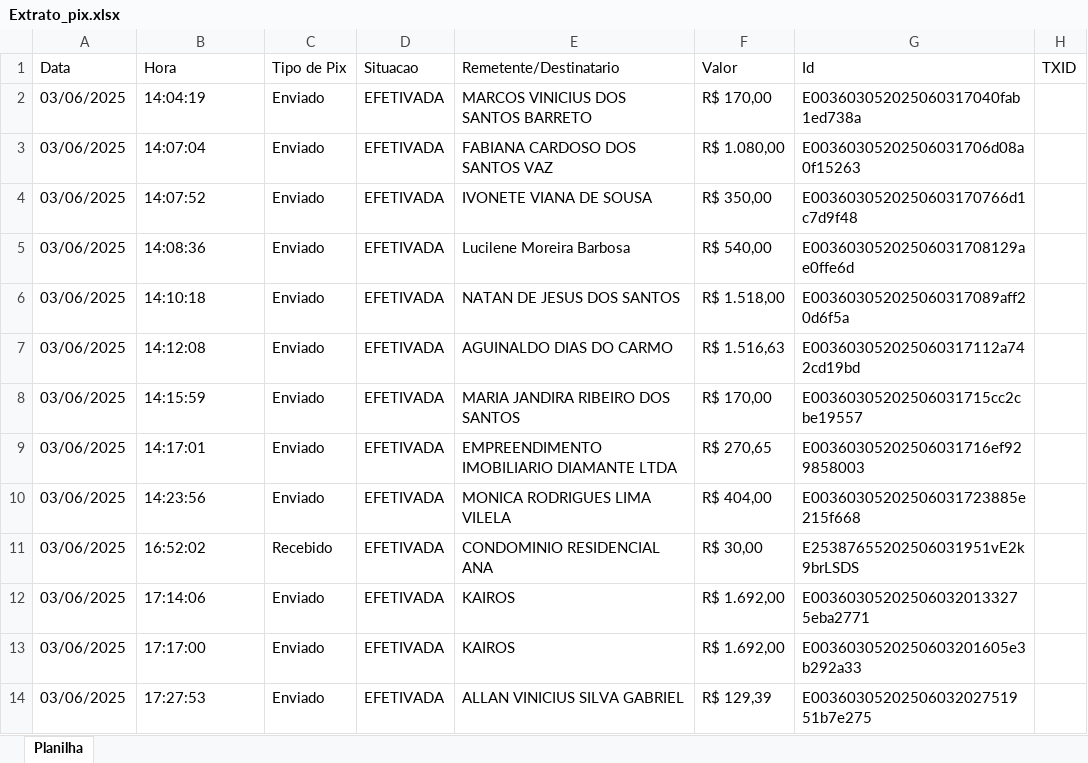
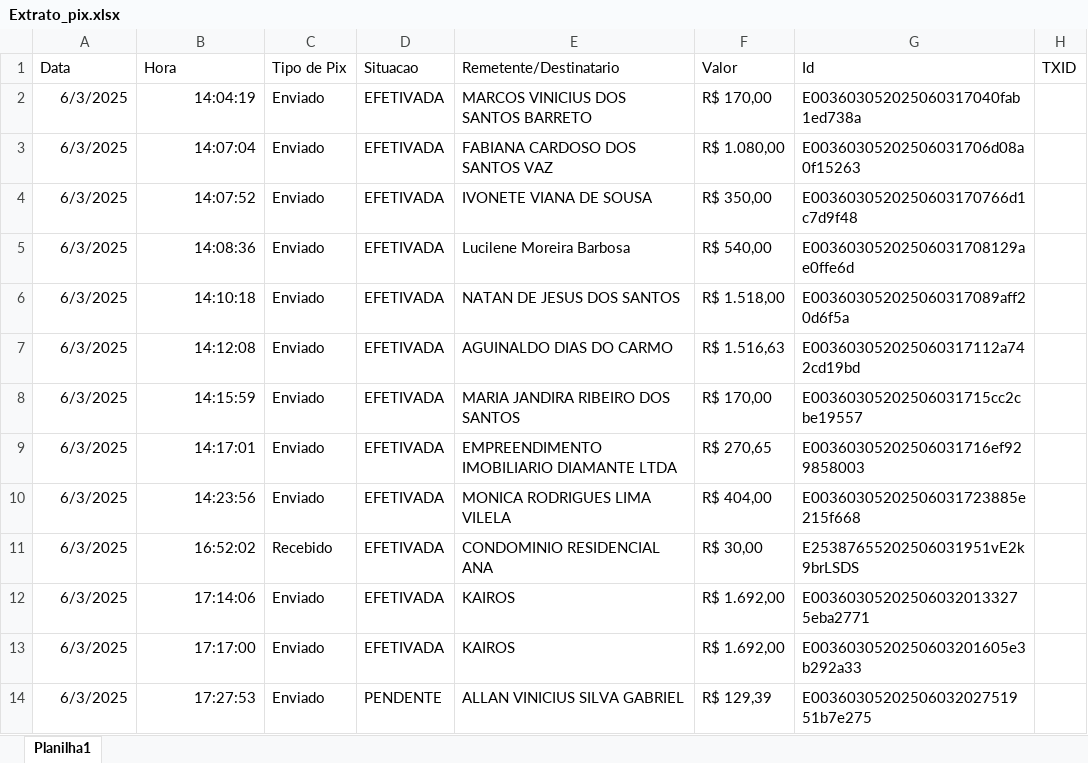
Before and after one commit to ArturCangussu/Finalytics_Pessoal, an Excel workbook: Extrato_pix.xlsx, sheet Planilha1, drawn as a sheet; values as stored, in another font and other column widths than the file's, no borders; the diff names each change by its address in the sheet, - before the commit and + after, or states it on an @@ line.

Commit message:
Consertando problemas com Excel/Onedrive

```diff
--- a/Extrato_pix.xlsx (sheet Planilha1)
+++ b/Extrato_pix.xlsx (sheet Planilha1)
-sheet tab: Planilha
+sheet tab: Planilha1
-A2:A14 (Data): 03/06/2025
+A2:A14 (Data): 6/3/2025
-B2:B14 alignment: left
+B2:B14 alignment: right
-D14 (Situacao): EFETIVADA
+D14 (Situacao): PENDENTE
```
Also changed, not shown: regras.xlsx, 1 other file.
